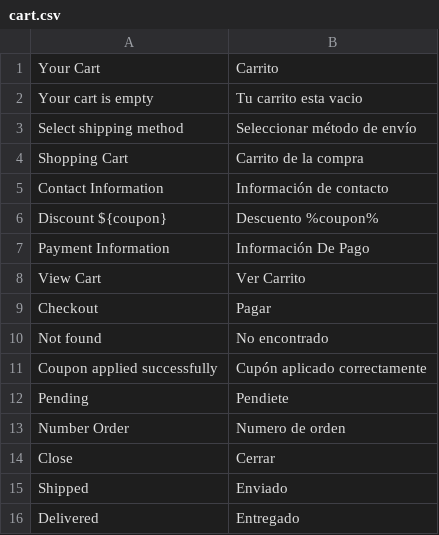
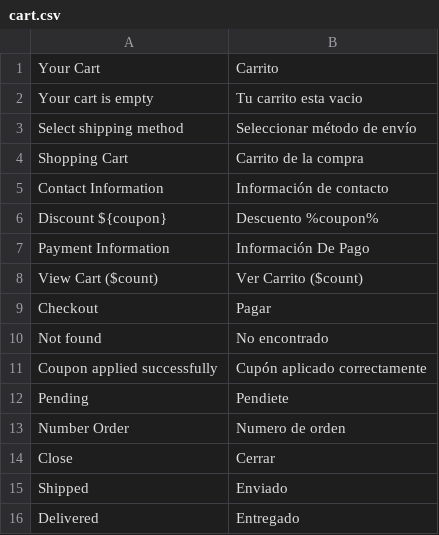
Before and after one commit to Joaokiller360/shop, a CSV file: translations/es/cart.csv, drawn as a sheet.

```diff
--- a/translations/es/cart.csv
+++ b/translations/es/cart.csv
@@ -7,3 +7,3 @@ Discount ${coupon}, Descuento %coupon%
 Payment Information, Información De Pago
-View Cart, Ver Carrito
+View Cart ($count), Ver Carrito ($count)
 Checkout, Pagar
```
Also changed, not shown: 43 other files.
